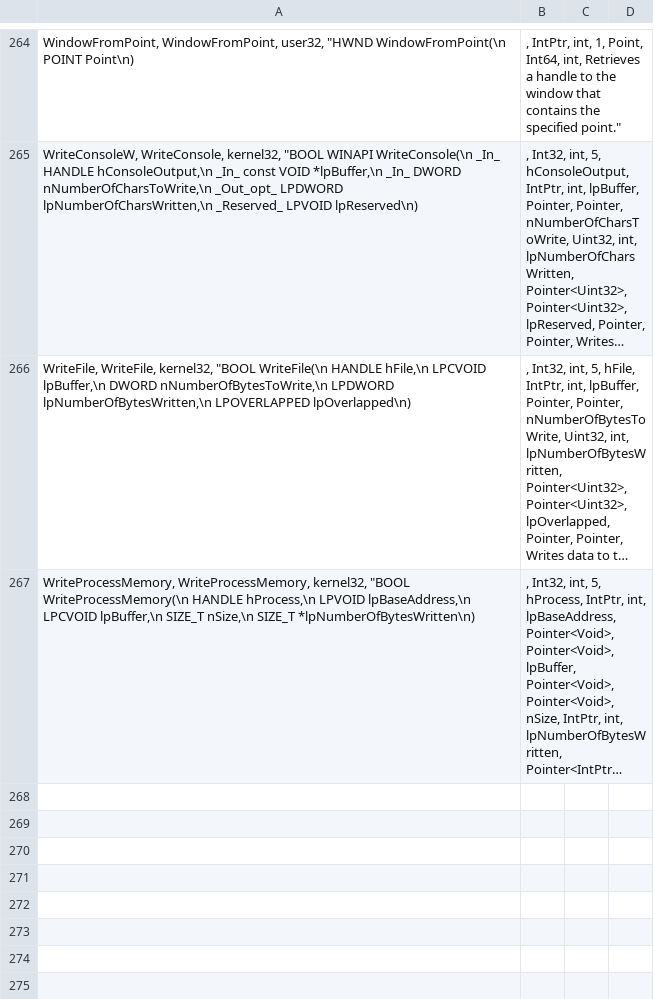
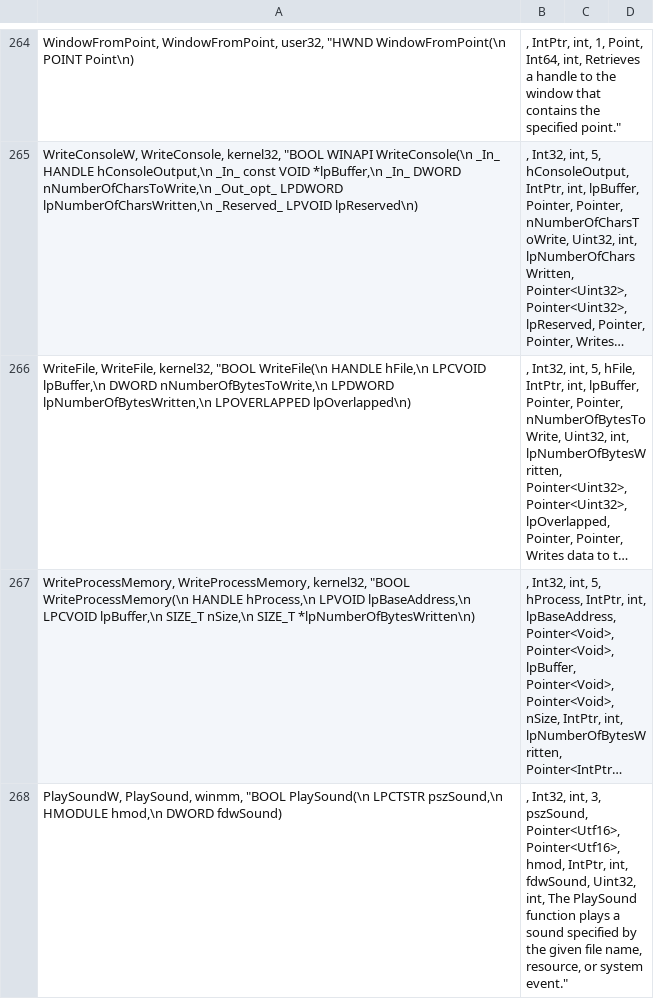
Before and after one commit to halildurmus/win32, a CSV file: tool/win32/win32api.csv, drawn as a sheet; only a part is shown, gaps mark what is left out; long unchanged cells end in …; the diff names each change by its address in the sheet, - before the commit and + after, or states it on an @@ line.

Commit message:
Implement PlaySound API

```diff
--- a/tool/win32/win32api.csv
+++ b/tool/win32/win32api.csv
+row 268: PlaySoundW, PlaySound, winmm, "BOOL PlaySound(\n LPCTSTR pszSound,\n HMODULE hmod,\n DWORD fdwSound) | , Int32, int, 3, pszSound, Pointer<Utf16>, Pointer<Utf16>, hmod, IntPtr, int, fdwSound, Uint32, int, The PlaySound function plays a sound specified by the given file name, resource, or system event."
```
Also changed, not shown: 5 other files.
